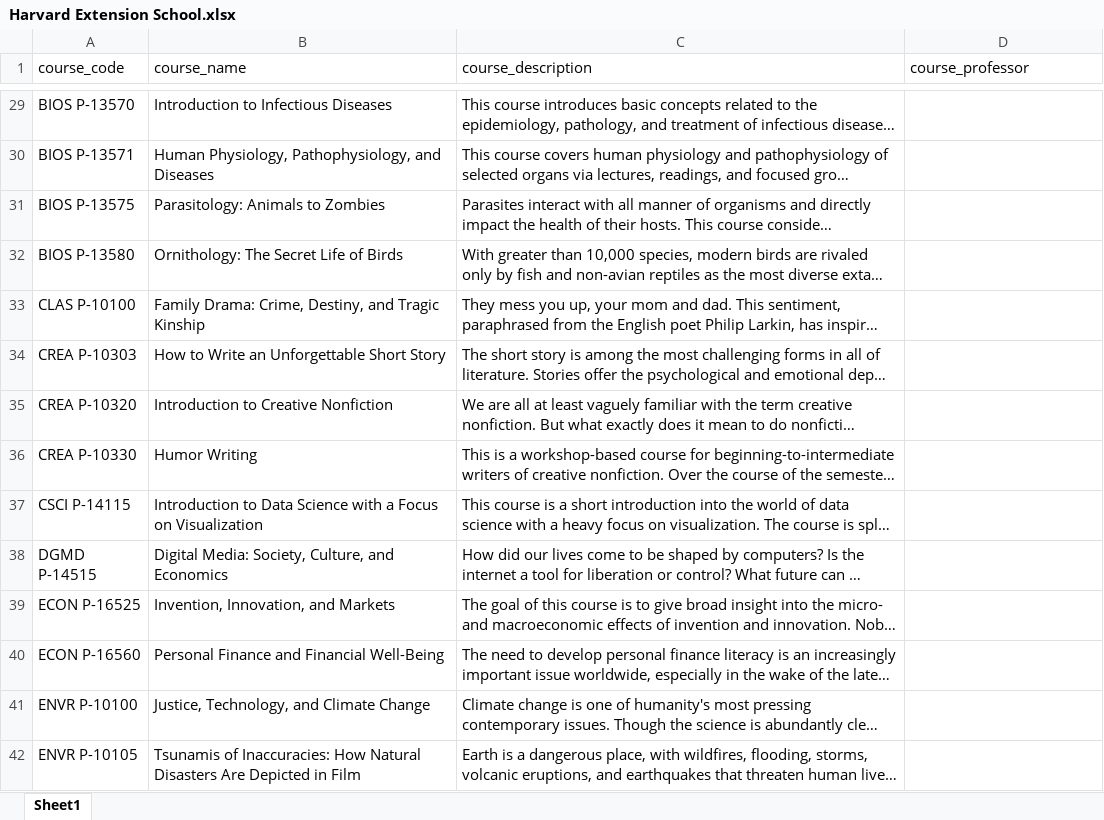
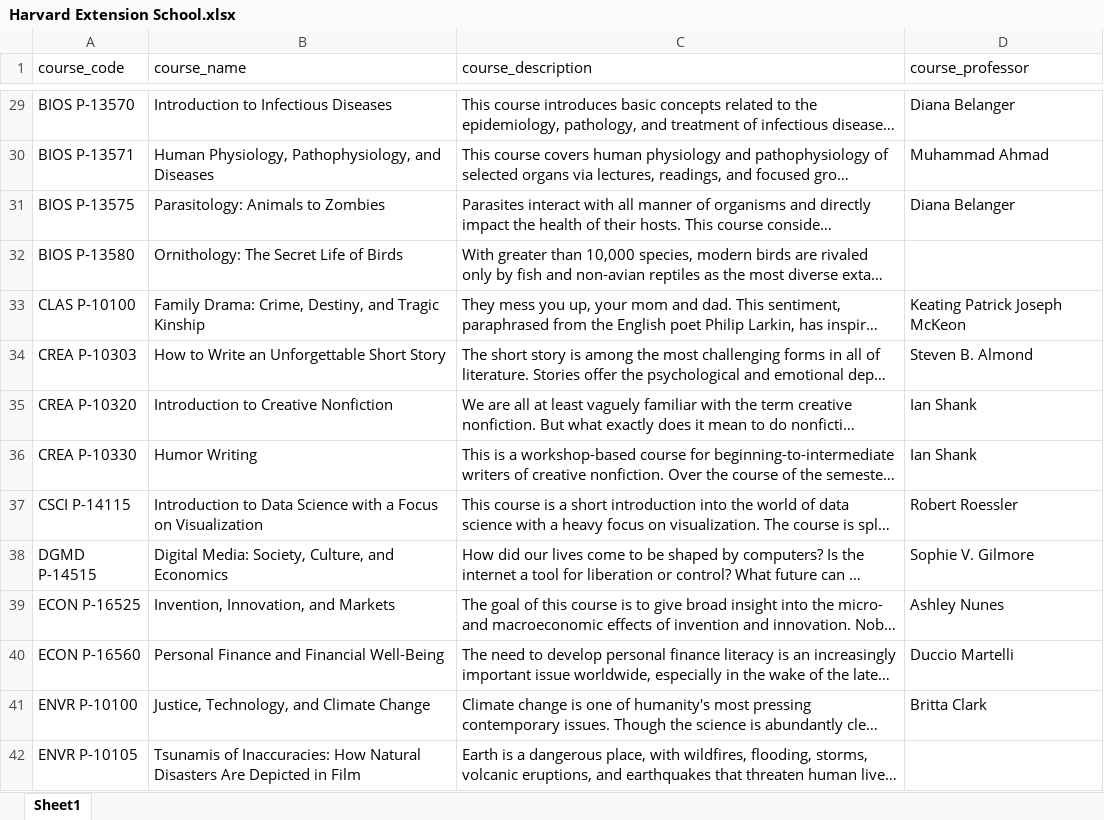
Before and after one commit to kushan-gunasekera/university-scraper, an Excel workbook: 1057. Harvard Extension School/Harvard Extension School.xlsx, sheet Sheet1, drawn as a sheet; only a part is shown, gaps mark what is left out; long unchanged cells end in …; values as stored, in another font and other column widths than the file's, no borders; the diff covers the shown part only; the diff names each change by its address in the sheet, - before the commit and + after, or states it on an @@ line.

```diff
--- a/1057. Harvard Extension School/Harvard Extension School.xlsx (sheet Sheet1)
+++ b/1057. Harvard Extension School/Harvard Extension School.xlsx (sheet Sheet1)
-D29 (course_professor): (empty)
+D29 (course_professor): Diana Belanger
-D30 (course_professor): (empty)
+D30 (course_professor): Muhammad Ahmad
-D31 (course_professor): (empty)
+D31 (course_professor): Diana Belanger
-D33 (course_professor): (empty)
+D33 (course_professor): Keating Patrick Joseph McKeon
-D34 (course_professor): (empty)
+D34 (course_professor): Steven B. Almond
-D35:D36 (course_professor): (empty)
+D35:D36 (course_professor): Ian Shank
-D37 (course_professor): (empty)
+D37 (course_professor): Robert Roessler
-D38 (course_professor): (empty)
+D38 (course_professor): Sophie V. Gilmore
-D39 (course_professor): (empty)
+D39 (course_professor): Ashley Nunes
-D40 (course_professor): (empty)
+D40 (course_professor): Duccio Martelli
-D41 (course_professor): (empty)
+D41 (course_professor): Britta Clark
```
Also changed, not shown: 1184 edited cells elsewhere in this sheet, 1 other file.
